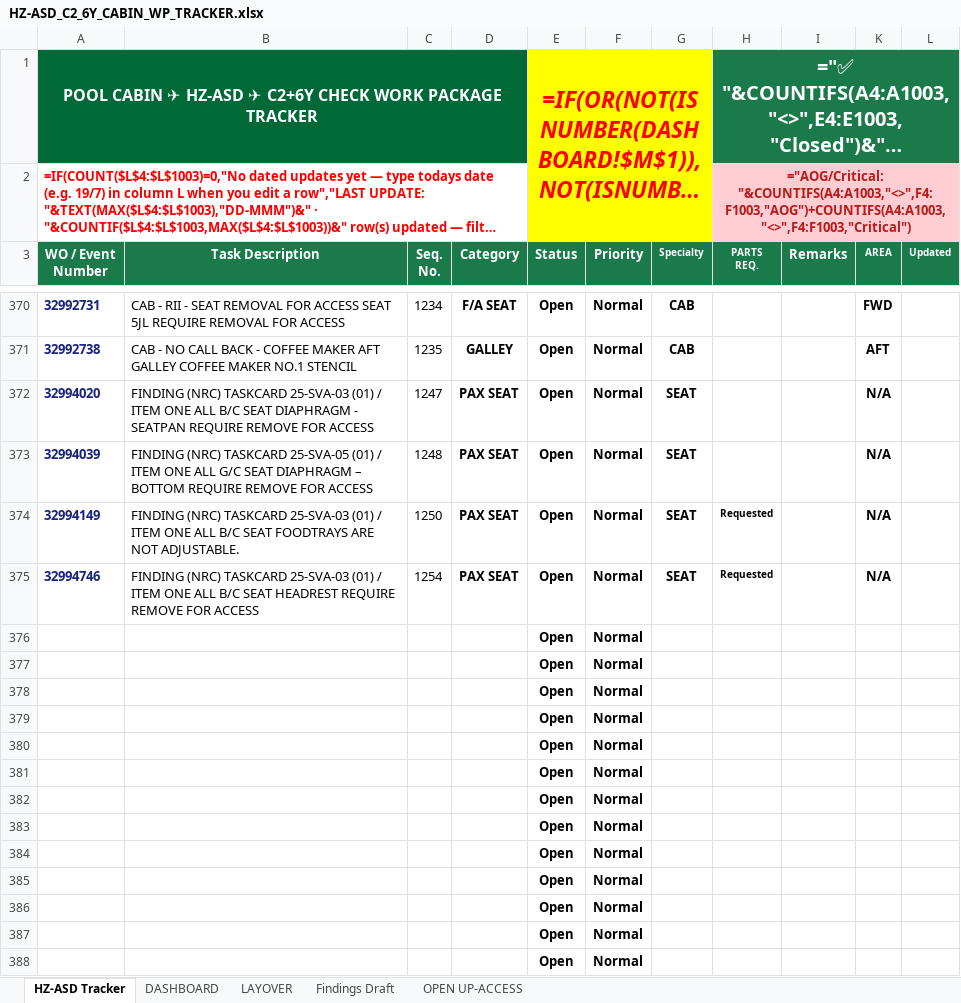
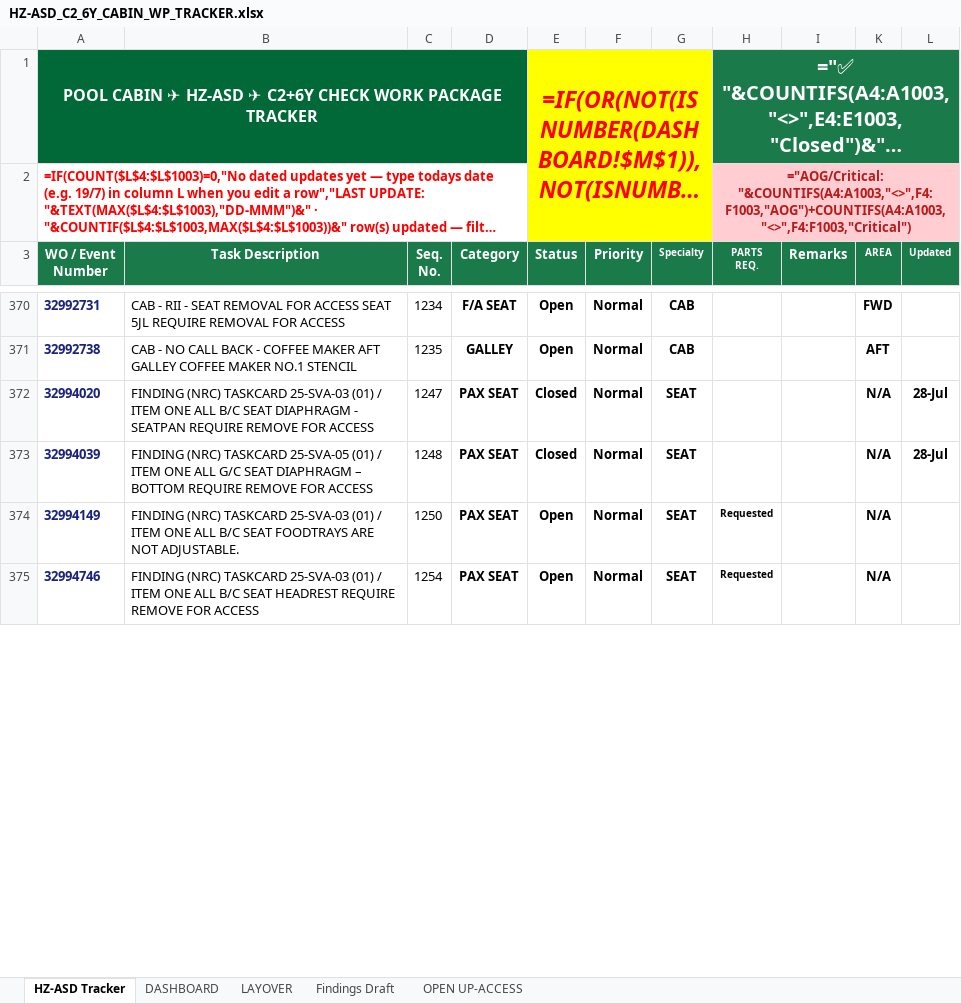
Before and after one commit to Aviproject-bit/avisuite, an Excel workbook: uploads/outbox/HZ-ASD_C2_6Y_CABIN_WP_TRACKER.xlsx, sheet HZ-ASD Tracker, drawn as a sheet; only a part is shown, gaps mark what is left out; long unchanged cells end in …; values as stored, in another font and other column widths than the file's, no borders; formulas without a stored value are shown as written; conditional formats and table styles not drawn; removed rows and columns are numbered as before the commit, all else as after; the diff covers the shown part only; the diff names each change by its address in the sheet, - before the commit and + after, or states it on an @@ line.

Commit message:
Cycle 5 (28-Jul): 96/391 (+31), parts sync, FULL PKG 1330, stalled+wp_cards refresh

```diff
--- a/uploads/outbox/HZ-ASD_C2_6Y_CABIN_WP_TRACKER.xlsx (sheet HZ-ASD Tracker)
+++ b/uploads/outbox/HZ-ASD_C2_6Y_CABIN_WP_TRACKER.xlsx (sheet HZ-ASD Tracker)
-E372:E373 (Status): Open
+E372:E373 (Status): Closed
-L372:L373 (Updated): (empty)
+L372:L373 (Updated): 28-Jul
-row 376:  |  |  |  | Open | Normal
-row 377:  |  |  |  | Open | Normal
-row 378:  |  |  |  | Open | Normal
-row 379:  |  |  |  | Open | Normal
-row 380:  |  |  |  | Open | Normal
-row 381:  |  |  |  | Open | Normal
-row 382:  |  |  |  | Open | Normal
-row 383:  |  |  |  | Open | Normal
-row 384:  |  |  |  | Open | Normal
-row 385:  |  |  |  | Open | Normal
-row 386:  |  |  |  | Open | Normal
-row 387:  |  |  |  | Open | Normal
-row 388:  |  |  |  | Open | Normal
```
Also changed, not shown: 19 added rows, 6 removed rows and 65 edited cells elsewhere in this sheet, sheet DASHBOARD, hidden cells.
